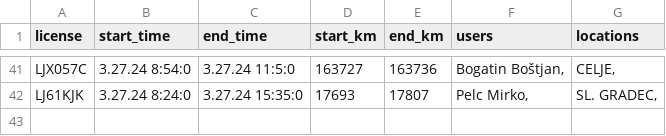
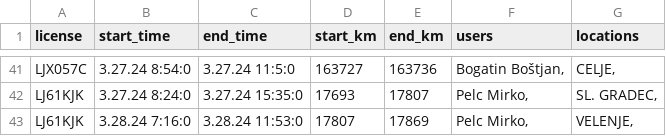
Before and after one commit to SRP-B/pot-dat, a CSV file: active_car.csv, drawn as a sheet; only a part is shown, gaps mark what is left out.

Commit message:
Appv11

```diff
--- a/active_car.csv
+++ b/active_car.csv
@@ -42 +42,2 @@ LJX057C;3.27.24 8:54:0;3.27.24 11:5:0;163727;163736;"Bogatin Boštjan,";"CELJE,"
 LJ61KJK;3.27.24 8:24:0;3.27.24 15:35:0;17693;17807;"Pelc Mirko,";"SL. GRADEC,"
+LJ61KJK;3.28.24 7:16:0;3.28.24 11:53:0;17807;17869;"Pelc Mirko,";"VELENJE,"
```
